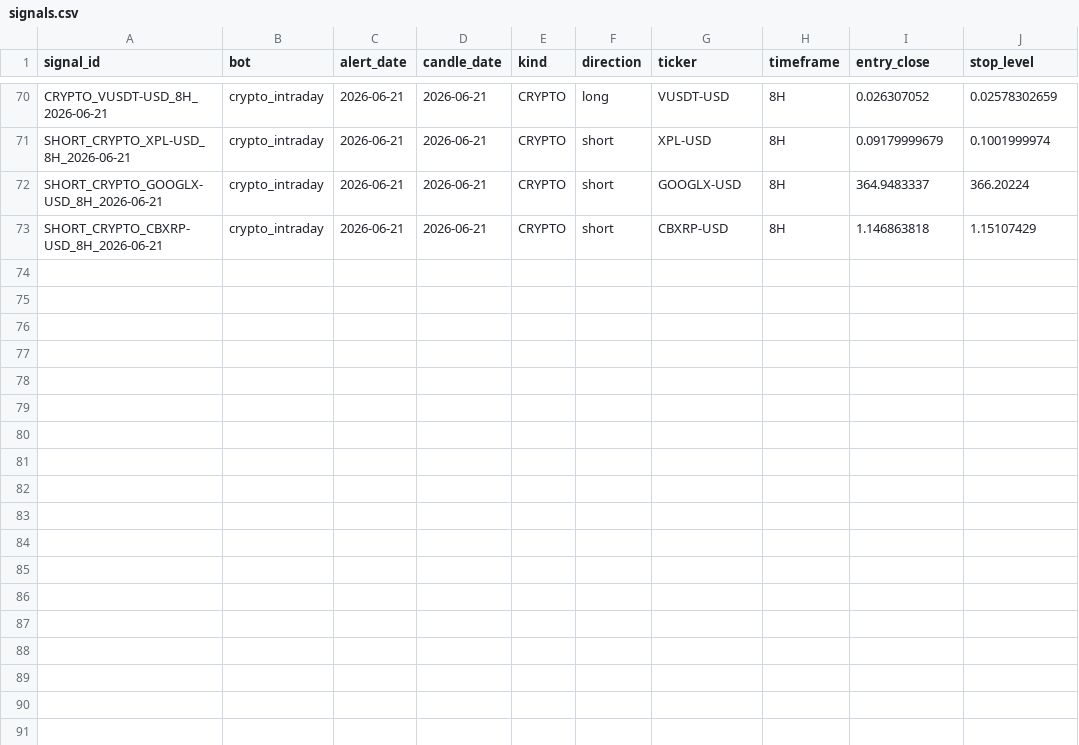
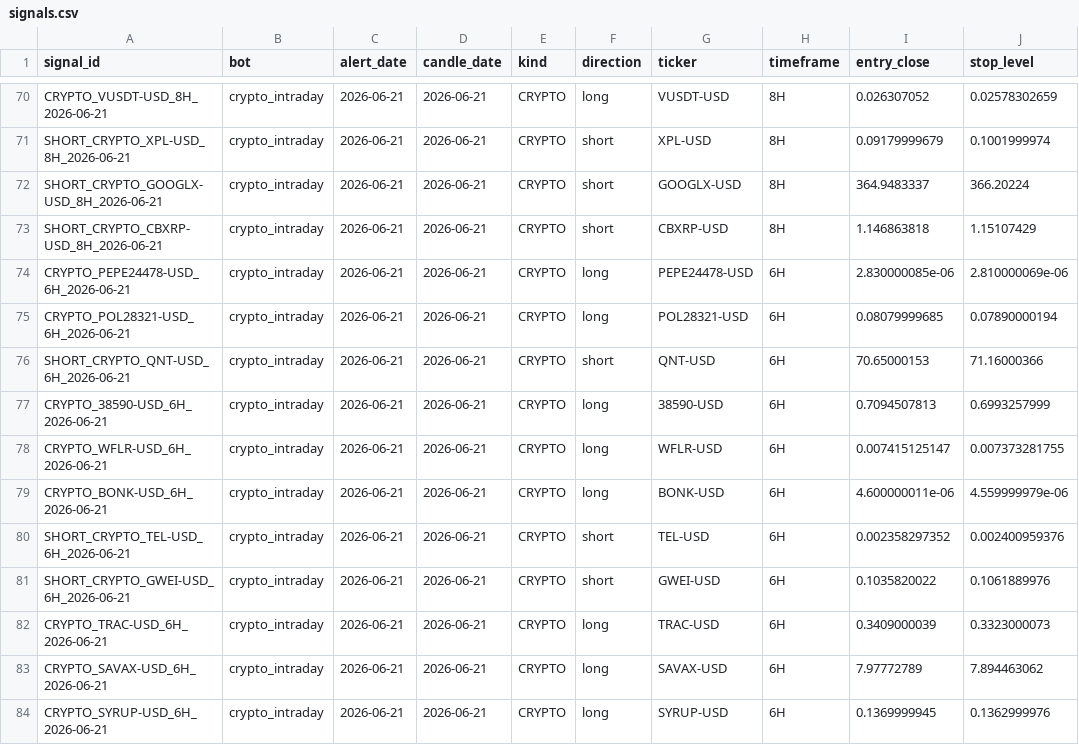
Before and after one commit to am140512623/candle-scanner, a CSV file: signals.csv, drawn as a sheet; only a part is shown, gaps mark what is left out; the diff names each change by its address in the sheet, - before the commit and + after, or states it on an @@ line.

```diff
--- a/signals.csv
+++ b/signals.csv
+row 74: CRYPTO_PEPE24478-USD_6H_2026-06-21 | crypto_intraday | 2026-06-21 | 2026-06-21 | CRYPTO | long | PEPE24478-USD | 6H | 2.830000085e-06 | 2.810000069e-06
+row 75: CRYPTO_POL28321-USD_6H_2026-06-21 | crypto_intraday | 2026-06-21 | 2026-06-21 | CRYPTO | long | POL28321-USD | 6H | 0.08079999685 | 0.07890000194
+row 76: SHORT_CRYPTO_QNT-USD_6H_2026-06-21 | crypto_intraday | 2026-06-21 | 2026-06-21 | CRYPTO | short | QNT-USD | 6H | 70.65000153 | 71.16000366
+row 77: CRYPTO_38590-USD_6H_2026-06-21 | crypto_intraday | 2026-06-21 | 2026-06-21 | CRYPTO | long | 38590-USD | 6H | 0.7094507813 | 0.6993257999
+row 78: CRYPTO_WFLR-USD_6H_2026-06-21 | crypto_intraday | 2026-06-21 | 2026-06-21 | CRYPTO | long | WFLR-USD | 6H | 0.007415125147 | 0.007373281755
+row 79: CRYPTO_BONK-USD_6H_2026-06-21 | crypto_intraday | 2026-06-21 | 2026-06-21 | CRYPTO | long | BONK-USD | 6H | 4.600000011e-06 | 4.559999979e-06
+row 80: SHORT_CRYPTO_TEL-USD_6H_2026-06-21 | crypto_intraday | 2026-06-21 | 2026-06-21 | CRYPTO | short | TEL-USD | 6H | 0.002358297352 | 0.002400959376
+row 81: SHORT_CRYPTO_GWEI-USD_6H_2026-06-21 | crypto_intraday | 2026-06-21 | 2026-06-21 | CRYPTO | short | GWEI-USD | 6H | 0.1035820022 | 0.1061889976
+row 82: CRYPTO_TRAC-USD_6H_2026-06-21 | crypto_intraday | 2026-06-21 | 2026-06-21 | CRYPTO | long | TRAC-USD | 6H | 0.3409000039 | 0.3323000073
+row 83: CRYPTO_SAVAX-USD_6H_2026-06-21 | crypto_intraday | 2026-06-21 | 2026-06-21 | CRYPTO | long | SAVAX-USD | 6H | 7.97772789 | 7.894463062
+row 84: CRYPTO_SYRUP-USD_6H_2026-06-21 | crypto_intraday | 2026-06-21 | 2026-06-21 | CRYPTO | long | SYRUP-USD | 6H | 0.1369999945 | 0.1362999976
```
